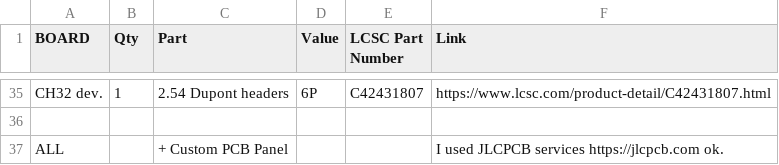
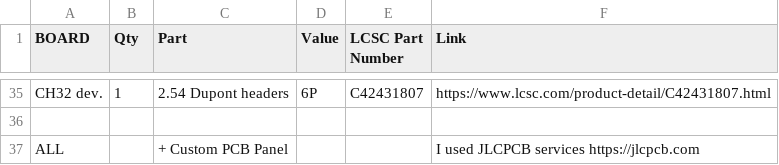
Before and after one commit to Dieu-de-l-elec/AngstromIO-devboard, a CSV file: BOM.csv, drawn as a sheet; only a part is shown, gaps mark what is left out.

Commit message:
Update BOM.csv

```diff
--- a/BOM.csv
+++ b/BOM.csv
@@ -36,2 +36,2 @@ CH32 dev., 1, 2.54 Dupont headers, 6P, C42431807, https://www.lcsc.com/product-d
 
-ALL, , + Custom PCB Panel, , , I used JLCPCB services https://jlcpcb.com ok.
+ALL, , + Custom PCB Panel, , , I used JLCPCB services https://jlcpcb.com
```
